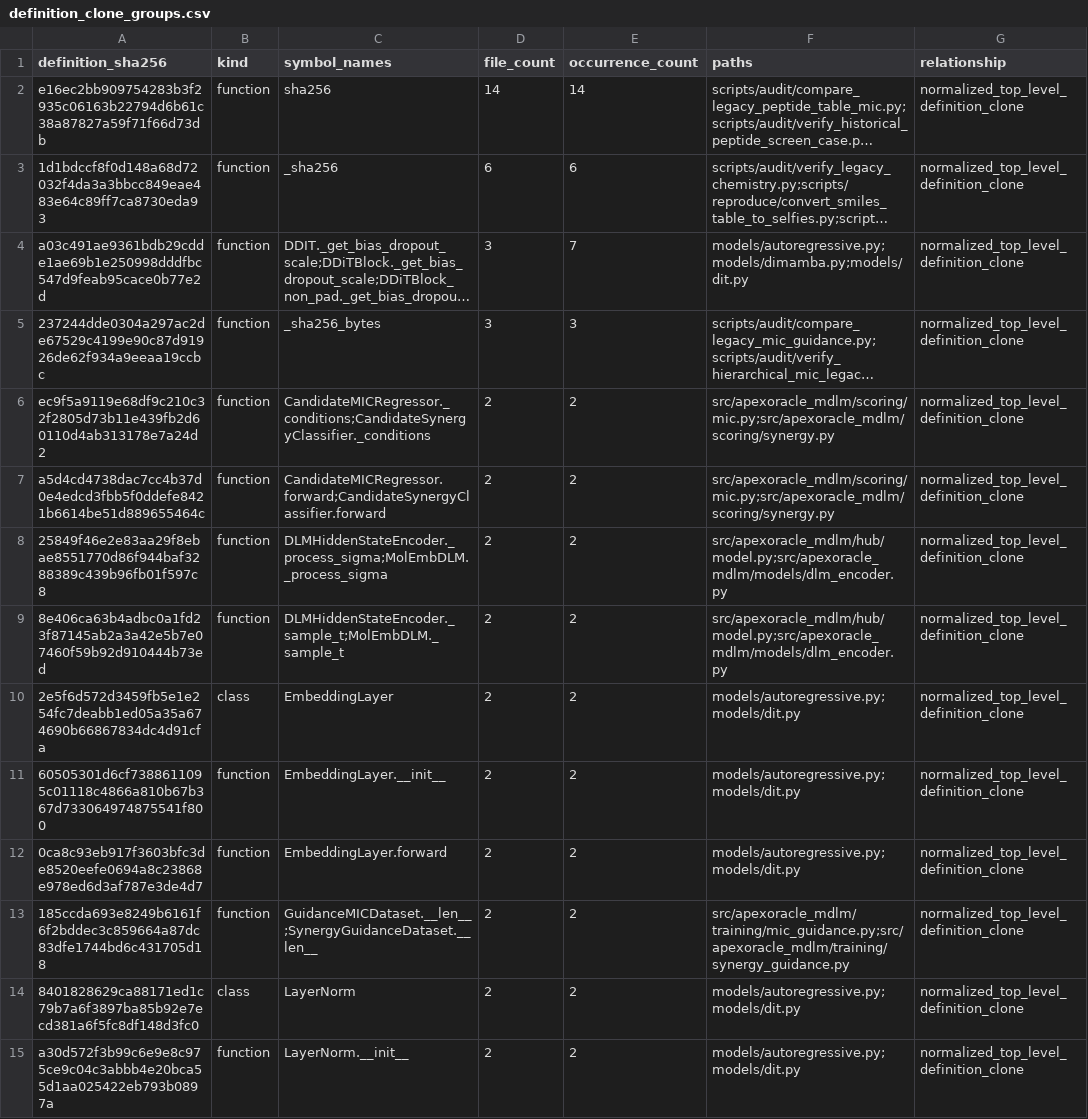
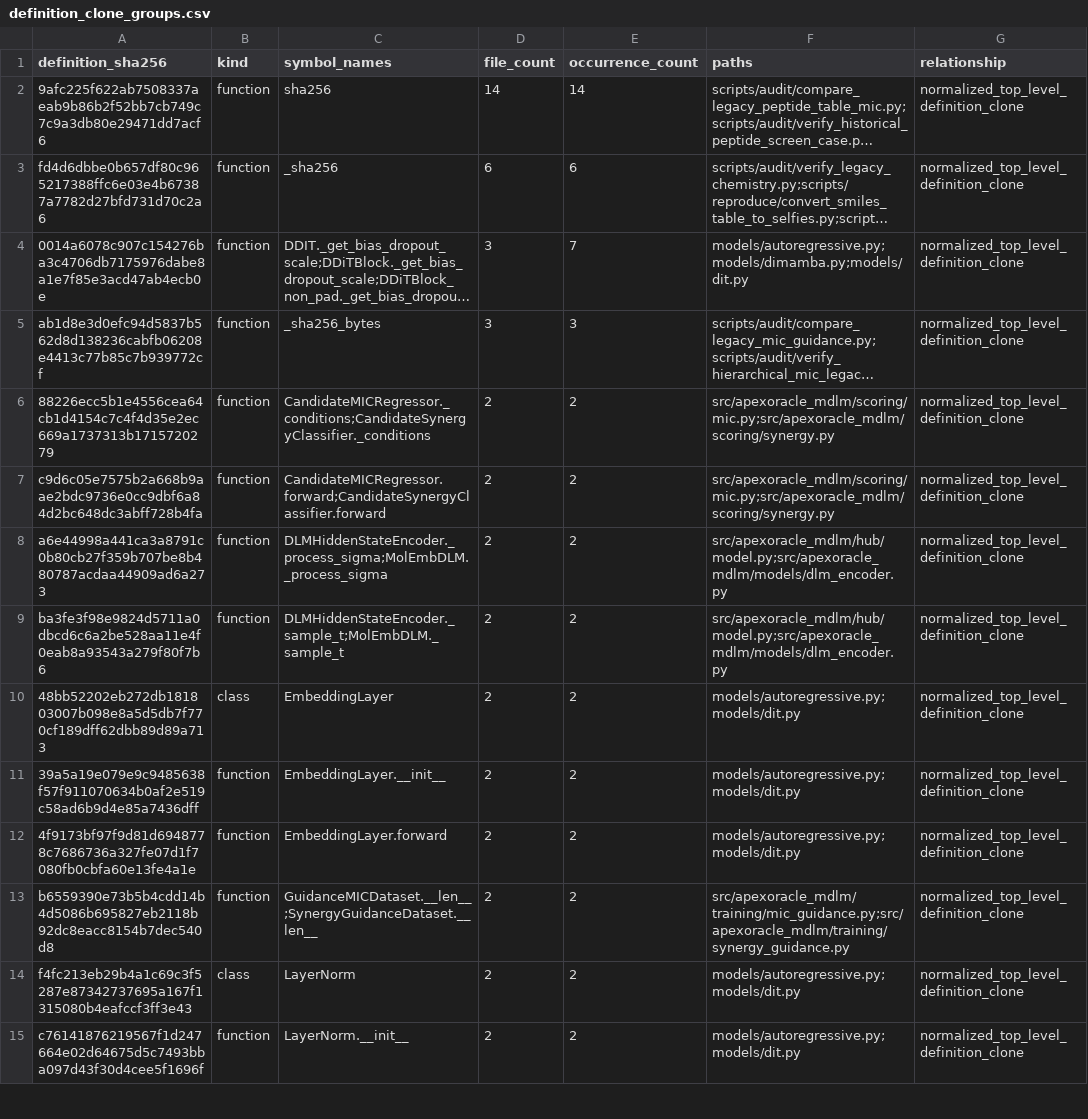
Before and after one commit to DragonDescentZerotsu/ApexOracle-MDLM, a CSV file: reproducibility/definition_clone_groups.csv, drawn as a sheet; only a part is shown; long unchanged cells end in …; the diff covers the shown part only; the diff names each change by its address in the sheet, - before the commit and + after, or states it on an @@ line.

```diff
--- a/reproducibility/definition_clone_groups.csv
+++ b/reproducibility/definition_clone_groups.csv
-A2 (definition_sha256): e16ec2bb909754283b3f2935c06163b22794d6b61c38a87827a59f71f66d73db
+A2 (definition_sha256): 9afc225f622ab7508337aeab9b86b2f52bb7cb749c7c9a3db80e29471dd7acf6
-A3 (definition_sha256): 1d1bdccf8f0d148a68d72032f4da3a3bbcc849eae483e64c89ff7ca8730eda93
+A3 (definition_sha256): fd4d6dbbe0b657df80c965217388ffc6e03e4b67387a7782d27bfd731d70c2a6
-A4 (definition_sha256): a03c491ae9361bdb29cdde1ae69b1e250998dddfbc547d9feab95cace0b77e2d
+A4 (definition_sha256): 0014a6078c907c154276ba3c4706db7175976dabe8a1e7f85e3acd47ab4ecb0e
-A5 (definition_sha256): 237244dde0304a297ac2de67529c4199e90c87d91926de62f934a9eeaa19ccbc
+A5 (definition_sha256): ab1d8e3d0efc94d5837b562d8d138236cabfb06208e4413c77b85c7b939772cf
-A6 (definition_sha256): ec9f5a9119e68df9c210c32f2805d73b11e439fb2d60110d4ab313178e7a24d2
+A6 (definition_sha256): 88226ecc5b1e4556cea64cb1d4154c7c4f4d35e2ec669a1737313b1715720279
-A7 (definition_sha256): a5d4cd4738dac7cc4b37d0e4edcd3fbb5f0ddefe8421b6614be51d889655464c
+A7 (definition_sha256): c9d6c05e7575b2a668b9aae2bdc9736e0cc9dbf6a84d2bc648dc3abff728b4fa
-A8 (definition_sha256): 25849f46e2e83aa29f8ebae8551770d86f944baf3288389c439b96fb01f597c8
+A8 (definition_sha256): a6e44998a441ca3a8791c0b80cb27f359b707be8b480787acdaa44909ad6a273
-A9 (definition_sha256): 8e406ca63b4adbc0a1fd23f87145ab2a3a42e5b7e07460f59b92d910444b73ed
+A9 (definition_sha256): ba3fe3f98e9824d5711a0dbcd6c6a2be528aa11e4f0eab8a93543a279f80f7b6
-A10 (definition_sha256): 2e5f6d572d3459fb5e1e254fc7deabb1ed05a35a674690b66867834dc4d91cfa
+A10 (definition_sha256): 48bb52202eb272db181803007b098e8a5d5db7f770cf189dff62dbb89d89a713
-A11 (definition_sha256): 60505301d6cf7388611095c01118c4866a810b67b367d733064974875541f800
+A11 (definition_sha256): 39a5a19e079e9c9485638f57f911070634b0af2e519c58ad6b9d4e85a7436dff
-A12 (definition_sha256): 0ca8c93eb917f3603bfc3de8520eefe0694a8c23868e978ed6d3af787e3de4d7
+A12 (definition_sha256): 4f9173bf97f9d81d6948778c7686736a327fe07d1f7080fb0cbfa60e13fe4a1e
-A13 (definition_sha256): 185ccda693e8249b6161f6f2bddec3c859664a87dc83dfe1744bd6c431705d18
+A13 (definition_sha256): b6559390e73b5b4cdd14b4d5086b695827eb2118b92dc8eacc8154b7dec540d8
-A14 (definition_sha256): 8401828629ca88171ed1c79b7a6f3897ba85b92e7ecd381a6f5fc8df148d3fc0
+A14 (definition_sha256): f4fc213eb29b4a1c69c3f5287e87342737695a167f1315080b4eafccf3ff3e43
-A15 (definition_sha256): a30d572f3b99c6e9e8c975ce9c04c3abbb4e20bca55d1aa025422eb793b0897a
+A15 (definition_sha256): c76141876219567f1d247664e02d64675d5c7493bba097d43f30d4cee5f1696f
```
Also changed, not shown: 17 edited cells elsewhere in this file, reproducibility/code_asset_ledger.csv, reproducibility/code_dependency_edges.csv, 3 other files.
